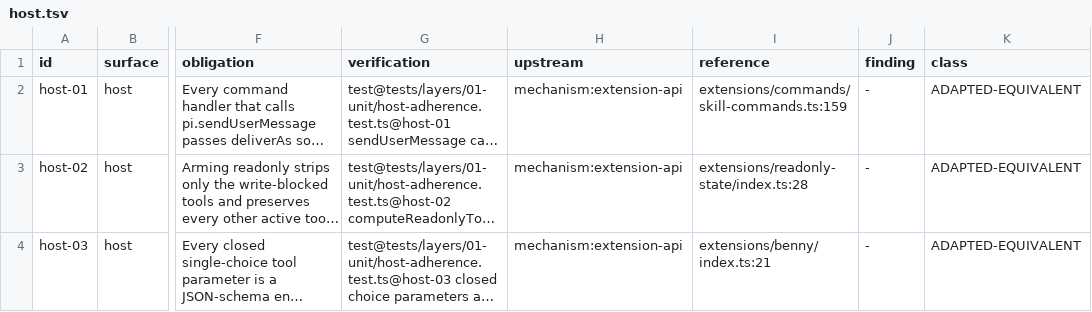
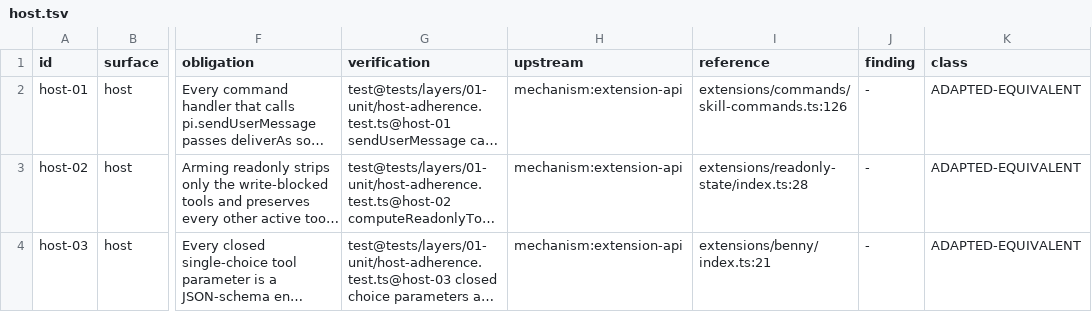
Before and after one commit to just-joshn/pi-pstack, a TSV file: spec/contracts/host.tsv, drawn as a sheet; only a part is shown, gaps mark what is left out; long unchanged cells end in …; the diff names each change by its address in the sheet, - before the commit and + after, or states it on an @@ line.

Commit message:
fix(parity): model tiers, swarm batching, skill chrome, integration tools
The marketing slug map routed the judgment default to a weaker real model
than a slug it outranks. Tiers are now explicit and the provider map is
derived from them, so monotonicity is structural and a test asserts it
across the whole table rather than one pair.

pstack_swarm rejected N>8 at the schema even though N is the worker total
and 8 is only the concurrency cap. Large N now runs in sequential waves
bounded by the cap, preserving result order.

The poteto-mode frontmatter declares an icon, a color, and a reminder that
nothing read and nothing rendered. They now parse from the SKILL.md and
reach the host through the documented ctx.ui.setStatus and theme.fg.

pstack_integrations advertised seven per-category tools that were never
registered. The categories now name the registered bridge that actually
serves them, so the policy axis grants something callable.

```diff
--- a/spec/contracts/host.tsv
+++ b/spec/contracts/host.tsv
-I2 (reference): extensions/commands/skill-commands.ts:159
+I2 (reference): extensions/commands/skill-commands.ts:126
```
Also changed, not shown: spec/contracts/content.tsv, spec/contracts/subagents.tsv, 16 other files.
